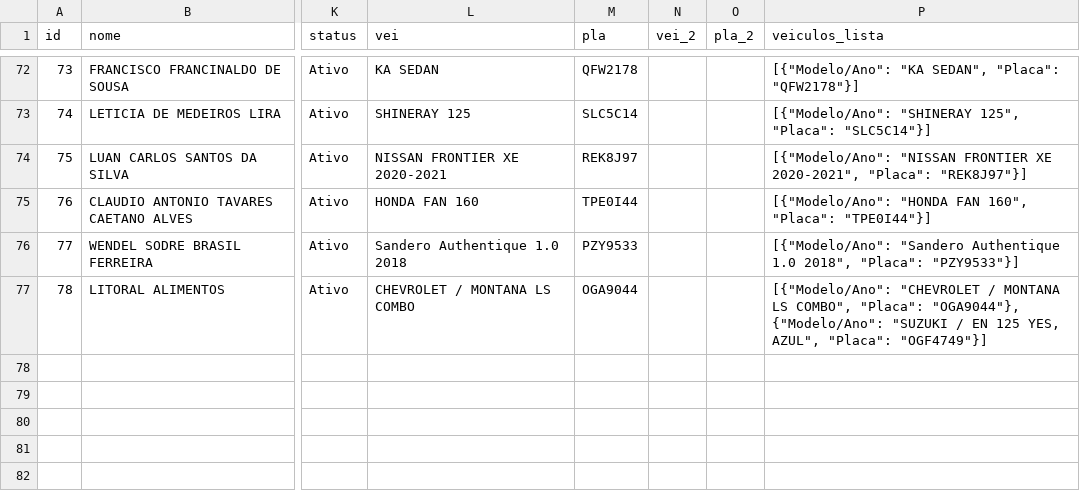
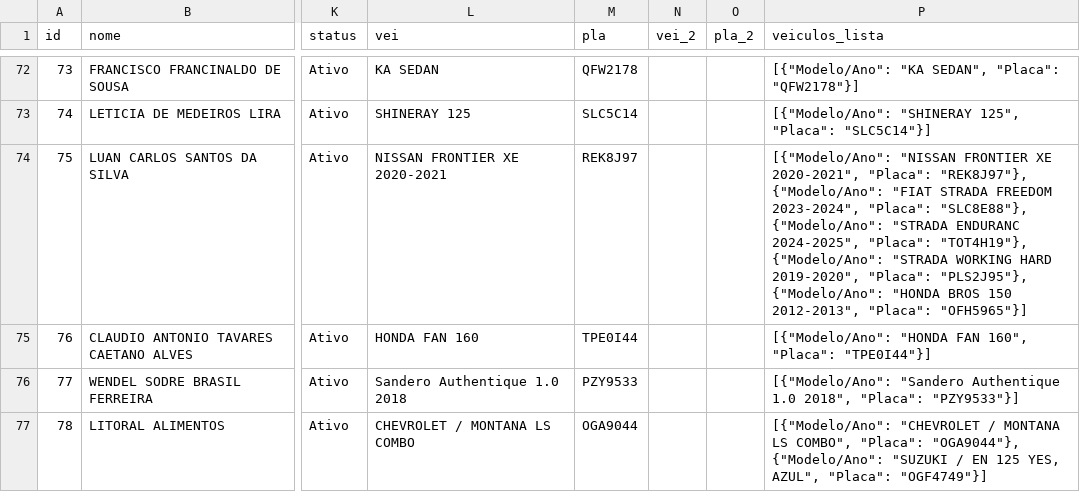
Before and after one commit to adrastreamentos/ad-central, a CSV file: AD_Assistencia/banco_clientes.csv, drawn as a sheet; only a part is shown, gaps mark what is left out; the diff names each change by its address in the sheet, - before the commit and + after, or states it on an @@ line.

Commit message:
🔥 Auto-salvamento: AD_Assistencia/banco_clientes.csv

```diff
--- a/AD_Assistencia/banco_clientes.csv
+++ b/AD_Assistencia/banco_clientes.csv
-P74 (veiculos_lista): …2020-2021", "Placa": "REK8J97"}]
+P74 (veiculos_lista): …2020-2021", "Placa": "REK8J97"}, {"Modelo/Ano": "FIAT STRADA FREEDOM 2023-2024", "Placa": "SLC8E88"}, {"Modelo/Ano": "STRADA ENDURANC 2024-2025", "Placa": "TOT4H19"}, {"Modelo/Ano": "STRADA WORKING HARD 2019-2020", "Placa": "PLS2J95"}, {"Modelo/Ano": "HONDA BROS 150 2012-2013", "Placa": "OFH5965"}]
```
